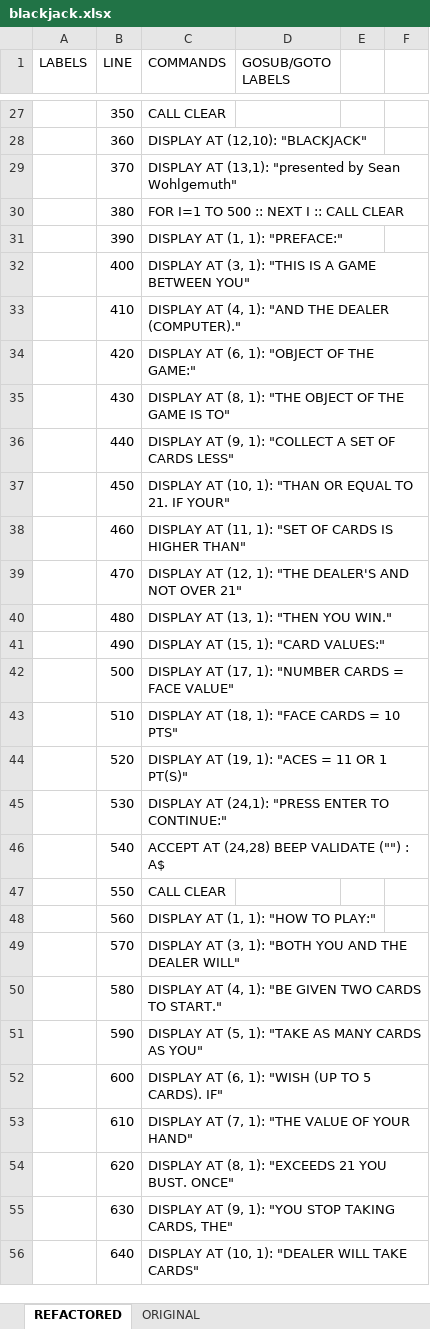
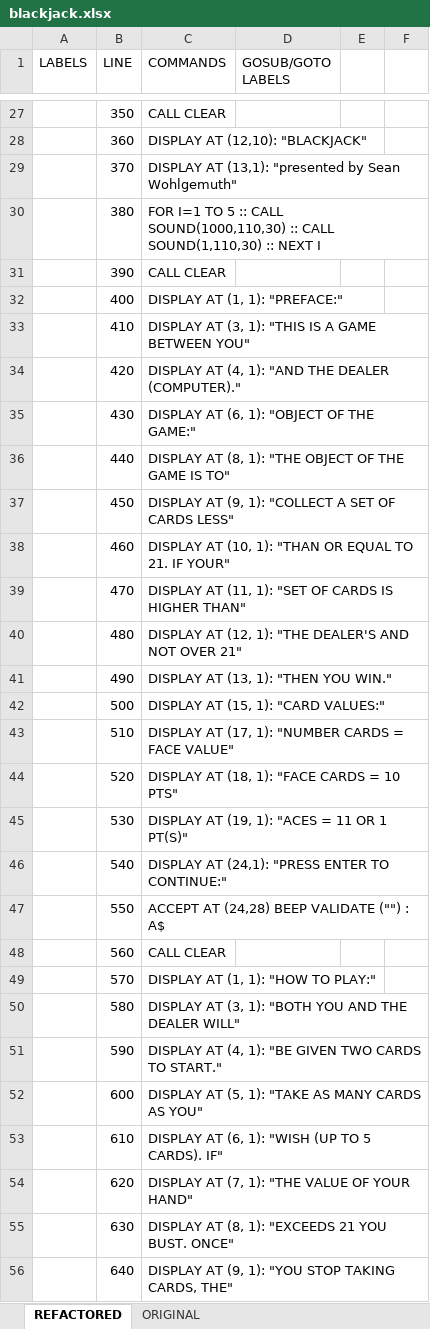
Before and after one commit to seanwo/ti994a, an Excel workbook: blackjack.xlsx, sheet REFACTORED, drawn as a sheet; only a part is shown, gaps mark what is left out; values as stored, in another font and other column widths than the file's, no cell formats; the diff covers the shown part only; the diff names each change by its address in the sheet, - before the commit and + after, or states it on an @@ line.

Commit message:
created ROM and GROM for blackjack

```diff
--- a/blackjack.xlsx (sheet REFACTORED)
+++ b/blackjack.xlsx (sheet REFACTORED)
-C30 (COMMANDS): …I=1 TO 500 :: NEXT I :: CALL CLEAR
+C30 (COMMANDS): …I=1 TO 5 :: CALL SOUND(1000,110,30) :: CALL SOUND(1,110,30) :: NEXT I
-C31 (COMMANDS): DISPLAY AT (1, 1): "PREFACE:"
+C31 (COMMANDS): CALL CLEAR
-C32 (COMMANDS): DISPLAY AT (3, 1): "THIS IS A GAME BETWEEN YOU"
+C32 (COMMANDS): DISPLAY AT (1, 1): "PREFACE:"
-C33 (COMMANDS): DISPLAY AT (4, 1): "AND THE DEALER (COMPUTER)."
+C33 (COMMANDS): DISPLAY AT (3, 1): "THIS IS A GAME BETWEEN YOU"
-C34 (COMMANDS): DISPLAY AT (6, 1): "OBJECT OF THE GAME:"
+C34 (COMMANDS): DISPLAY AT (4, 1): "AND THE DEALER (COMPUTER)."
-C35 (COMMANDS): DISPLAY AT (8, 1): "THE OBJECT OF THE GAME IS TO"
+C35 (COMMANDS): DISPLAY AT (6, 1): "OBJECT OF THE GAME:"
-C36 (COMMANDS): DISPLAY AT (9, 1): "COLLECT A SET OF CARDS LESS"
+C36 (COMMANDS): DISPLAY AT (8, 1): "THE OBJECT OF THE GAME IS TO"
-C37 (COMMANDS): DISPLAY AT (10, 1): "THAN OR EQUAL TO 21. IF YOUR"
+C37 (COMMANDS): DISPLAY AT (9, 1): "COLLECT A SET OF CARDS LESS"
-C38 (COMMANDS): DISPLAY AT (11, 1): "SET OF CARDS IS HIGHER THAN"
+C38 (COMMANDS): DISPLAY AT (10, 1): "THAN OR EQUAL TO 21. IF YOUR"
-C39 (COMMANDS): DISPLAY AT (12, 1): "THE DEALER'S AND NOT OVER 21"
+C39 (COMMANDS): DISPLAY AT (11, 1): "SET OF CARDS IS HIGHER THAN"
-C40 (COMMANDS): DISPLAY AT (13, 1): "THEN YOU WIN."
+C40 (COMMANDS): DISPLAY AT (12, 1): "THE DEALER'S AND NOT OVER 21"
-C41 (COMMANDS): DISPLAY AT (15, 1): "CARD VALUES:"
+C41 (COMMANDS): DISPLAY AT (13, 1): "THEN YOU WIN."
-C42 (COMMANDS): DISPLAY AT (17, 1): "NUMBER CARDS = FACE VALUE"
+C42 (COMMANDS): DISPLAY AT (15, 1): "CARD VALUES:"
-C43 (COMMANDS): DISPLAY AT (18, 1): "FACE CARDS = 10 PTS"
+C43 (COMMANDS): DISPLAY AT (17, 1): "NUMBER CARDS = FACE VALUE"
-C44 (COMMANDS): DISPLAY AT (19, 1): "ACES = 11 OR 1 PT(S)"
+C44 (COMMANDS): DISPLAY AT (18, 1): "FACE CARDS = 10 PTS"
-C45 (COMMANDS): DISPLAY AT (24,1): "PRESS ENTER TO CONTINUE:"
+C45 (COMMANDS): DISPLAY AT (19, 1): "ACES = 11 OR 1 PT(S)"
-C46 (COMMANDS): ACCEPT AT (24,28) BEEP VALIDATE ("") : A$
+C46 (COMMANDS): DISPLAY AT (24,1): "PRESS ENTER TO CONTINUE:"
-C47 (COMMANDS): CALL CLEAR
+C47 (COMMANDS): ACCEPT AT (24,28) BEEP VALIDATE ("") : A$
-C48 (COMMANDS): DISPLAY AT (1, 1): "HOW TO PLAY:"
+C48 (COMMANDS): CALL CLEAR
-C49 (COMMANDS): DISPLAY AT (3, 1): "BOTH YOU AND THE DEALER WILL"
+C49 (COMMANDS): DISPLAY AT (1, 1): "HOW TO PLAY:"
-C50 (COMMANDS): DISPLAY AT (4, 1): "BE GIVEN TWO CARDS TO START."
+C50 (COMMANDS): DISPLAY AT (3, 1): "BOTH YOU AND THE DEALER WILL"
-C51 (COMMANDS): DISPLAY AT (5, 1): "TAKE AS MANY CARDS AS YOU"
+C51 (COMMANDS): DISPLAY AT (4, 1): "BE GIVEN TWO CARDS TO START."
-C52 (COMMANDS): DISPLAY AT (6, 1): "WISH (UP TO 5 CARDS). IF"
+C52 (COMMANDS): DISPLAY AT (5, 1): "TAKE AS MANY CARDS AS YOU"
-C53 (COMMANDS): DISPLAY AT (7, 1): "THE VALUE OF YOUR HAND"
+C53 (COMMANDS): DISPLAY AT (6, 1): "WISH (UP TO 5 CARDS). IF"
-C54 (COMMANDS): DISPLAY AT (8, 1): "EXCEEDS 21 YOU BUST. ONCE"
+C54 (COMMANDS): DISPLAY AT (7, 1): "THE VALUE OF YOUR HAND"
-C55 (COMMANDS): DISPLAY AT (9, 1): "YOU STOP TAKING CARDS, THE"
+C55 (COMMANDS): DISPLAY AT (8, 1): "EXCEEDS 21 YOU BUST. ONCE"
-C56 (COMMANDS): DISPLAY AT (10, 1): "DEALER WILL TAKE CARDS"
+C56 (COMMANDS): DISPLAY AT (9, 1): "YOU STOP TAKING CARDS, THE"
```
Also changed, not shown: 1 added row and 662 edited cells elsewhere in this sheet, cell formats, formulas that keep their value, 12 other files.
